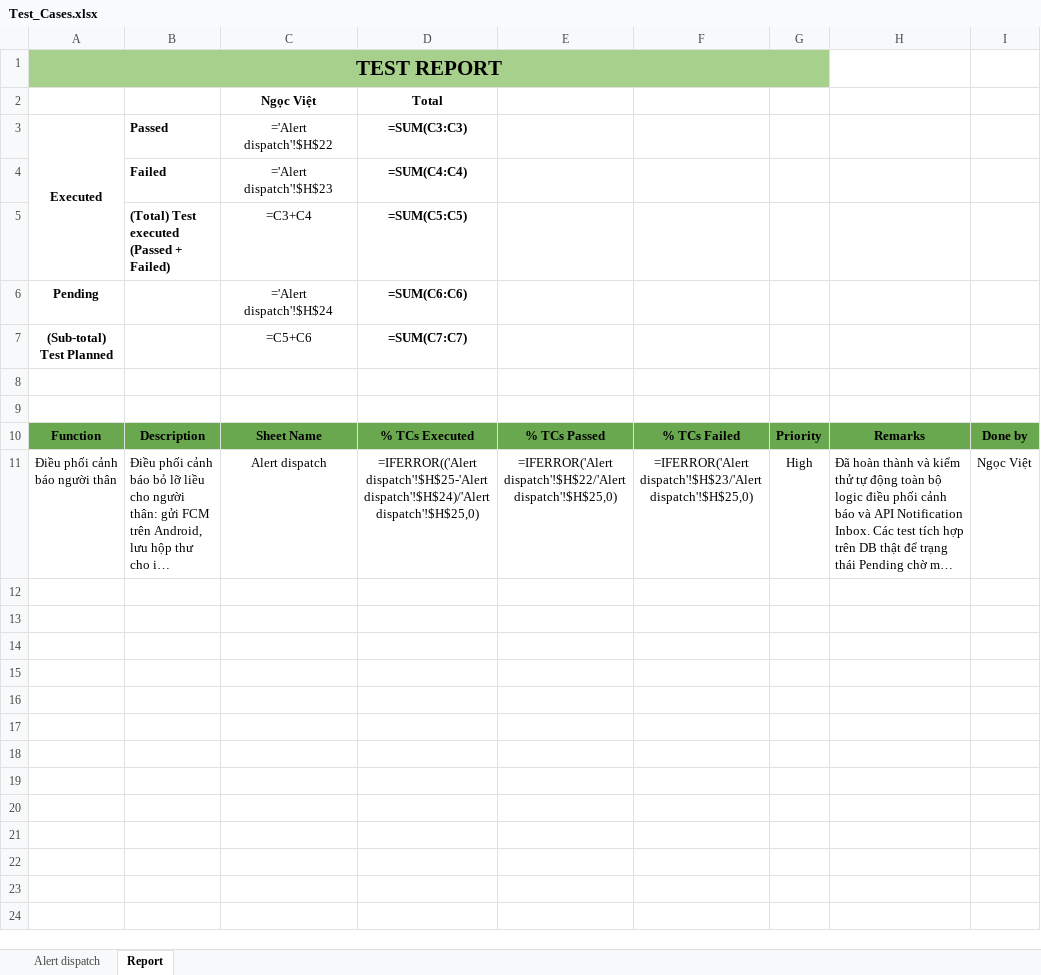
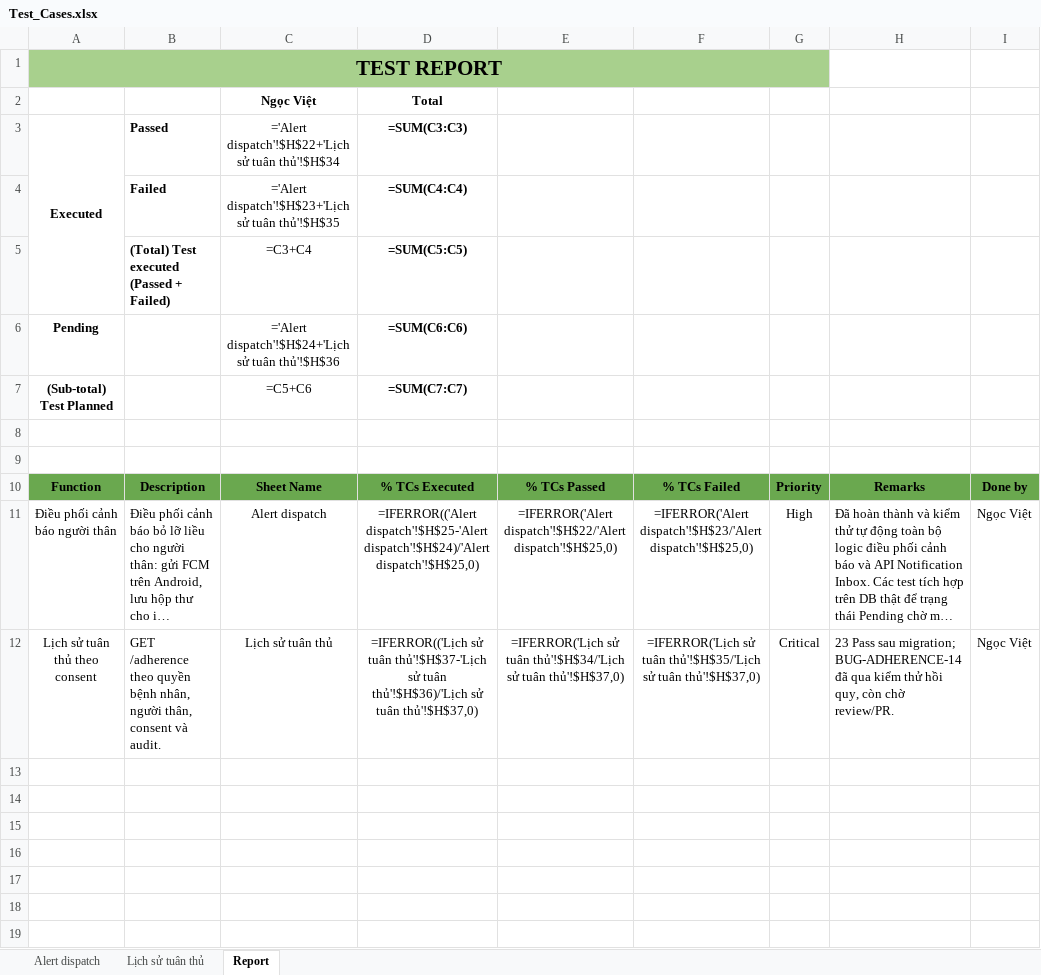
Before and after one commit to DrugTime-C1SE-07/DrugTime-docs, an Excel workbook: Team1_DTU/04_Quality_&_Testing/Test_Cases.xlsx, sheet Report, drawn as a sheet; only a part is shown; the shorter side is filled out with more unchanged rows; long unchanged cells end in …; values as stored, in another font and other column widths than the file's, no borders; formulas without a stored value are shown as written; charts and pictures and conditional formats not drawn; the diff names each change by its address in the sheet, - before the commit and + after, or states it on an @@ line.

Commit message:
test(adherence): record consent regression cases
Refs: 3.23

```diff
--- a/Team1_DTU/04_Quality_&_Testing/Test_Cases.xlsx (sheet Report)
+++ b/Team1_DTU/04_Quality_&_Testing/Test_Cases.xlsx (sheet Report)
+sheet tab: Lịch sử tuân thủ
-C3 (Ngọc Việt): ='Alert dispatch'!$H$22
+C3 (Ngọc Việt): ='Alert dispatch'!$H$22+'Lịch sử tuân thủ'!$H$34
-C4 (Ngọc Việt): ='Alert dispatch'!$H$23
+C4 (Ngọc Việt): ='Alert dispatch'!$H$23+'Lịch sử tuân thủ'!$H$35
-C6 (Ngọc Việt): ='Alert dispatch'!$H$24
+C6 (Ngọc Việt): ='Alert dispatch'!$H$24+'Lịch sử tuân thủ'!$H$36
+row 12: Lịch sử tuân thủ theo consent | GET /adherence theo quyền bệnh nhân, người thân, consent và audit. | Lịch sử tuân thủ | =IFERROR(('Lịch sử tuân thủ'!$H$37-'Lịch sử tuân thủ'!$H$36)/'Lịch sử tuân thủ'!$H$37,0) | =IFERROR('Lịch sử tuân thủ'!$H$34/'Lịch sử tuân thủ'!$H$37,0) | =IFERROR('Lịch sử tuân thủ'!$H$35/'Lịch sử tuân thủ'!$H$37,0) | Critical | 23 Pass sau migration; BUG-ADHERENCE-14 đã qua kiểm thử hồi quy, còn chờ review/PR. | Ngọc Việt
```
Also changed, not shown: charts or pictures.
